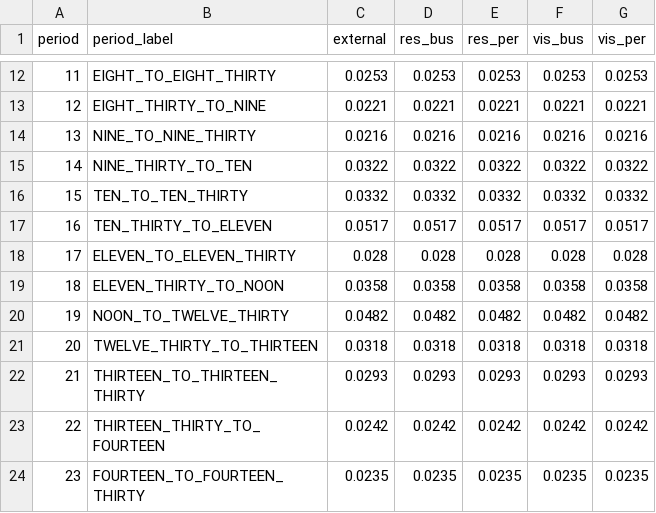
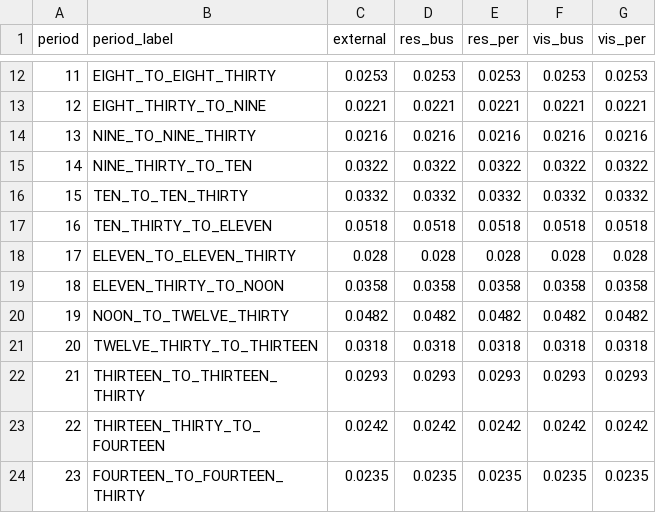
Before and after one commit to SANDAG/ABM, a CSV file: src/asim/configs/airport.SAN/airport_arrival.SAN.csv, drawn as a sheet; only a part is shown, gaps mark what is left out.

Commit message:
updated arrival and departure inputs
to ensure shares add up to exactly 1.0

```diff
--- a/src/asim/configs/airport.SAN/airport_arrival.SAN.csv
+++ b/src/asim/configs/airport.SAN/airport_arrival.SAN.csv
@@ -16,3 +16,3 @@ period,period_label,external,res_bus,res_per,vis_bus,vis_per
 15,TEN_TO_TEN_THIRTY,0.0332,0.0332,0.0332,0.0332,0.0332
-16,TEN_THIRTY_TO_ELEVEN,0.0517,0.0517,0.0517,0.0517,0.0517
+16,TEN_THIRTY_TO_ELEVEN,0.0518,0.0518,0.0518,0.0518,0.0518
 17,ELEVEN_TO_ELEVEN_THIRTY,0.028,0.028,0.028,0.028,0.028
```
Also changed, not shown: src/asim/configs/airport.SAN/airport_departure.SAN.csv.
